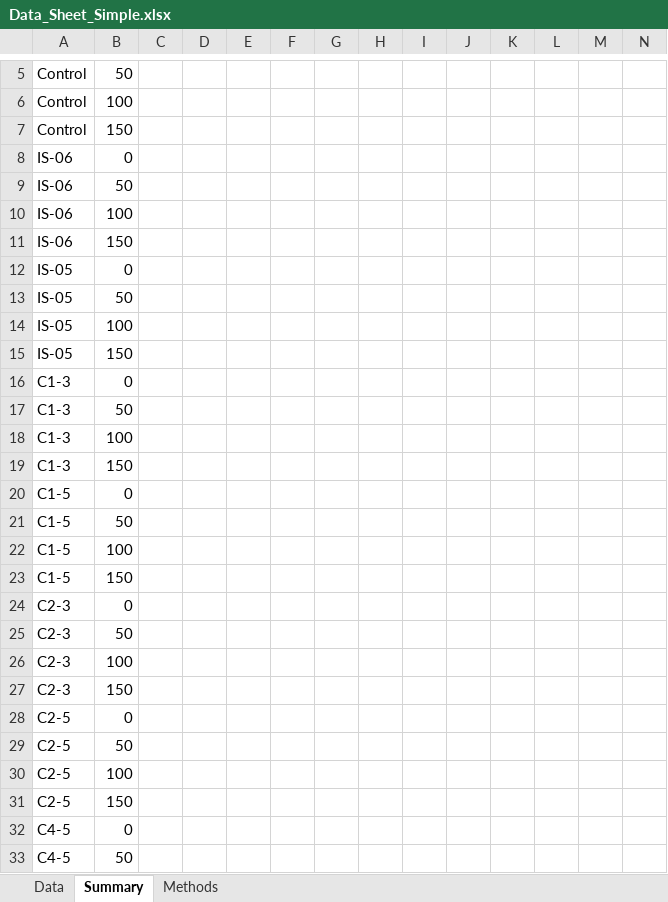
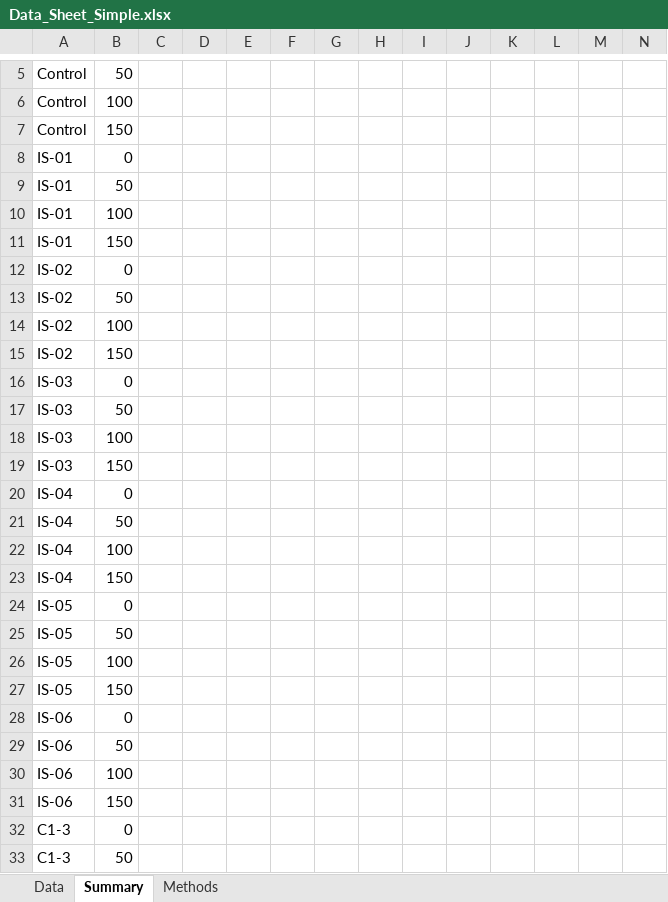
Before and after one commit to svs471994-source/Skill, an Excel workbook: output/endophyte_consortia_paper/Data_Sheet_Simple.xlsx, sheet Summary, drawn as a sheet; only a part is shown, gaps mark what is left out; the shorter side is filled out with more unchanged rows; values as stored, in another font and other column widths than the file's, no borders; rows hold the shown columns only; the diff names each change by its address in the sheet, - before the commit and + after, or states it on an @@ line.

```diff
--- a/output/endophyte_consortia_paper/Data_Sheet_Simple.xlsx (sheet Summary)
+++ b/output/endophyte_consortia_paper/Data_Sheet_Simple.xlsx (sheet Summary)
+row 8: IS-01 | 0
+row 9: IS-01 | 50
+row 10: IS-01 | 100
+row 11: IS-01 | 150
+row 12: IS-02 | 0
+row 13: IS-02 | 50
+row 14: IS-02 | 100
+row 15: IS-02 | 150
+row 16: IS-03 | 0
+row 17: IS-03 | 50
+row 18: IS-03 | 100
+row 19: IS-03 | 150
+row 20: IS-04 | 0
+row 21: IS-04 | 50
+row 22: IS-04 | 100
+row 23: IS-04 | 150
@@ row 12 moved to row 24: IS-05 @@
@@ row 13 moved to row 25: IS-05 @@
@@ row 14 moved to row 26: IS-05 @@
@@ row 15 moved to row 27: IS-05 @@
```
Also changed, not shown: sheet Data, formulas that keep their value, 1 other file.
